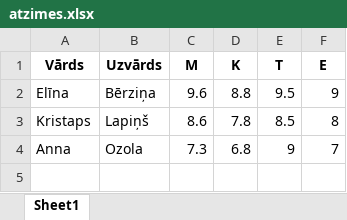
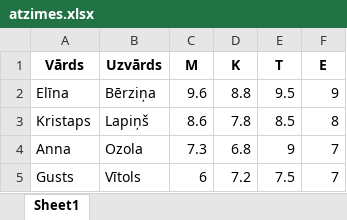
Before and after one commit to ketijac/projekts, an Excel workbook: atzimes.xlsx, sheet Sheet1, drawn as a sheet; values as stored, in another font and other column widths than the file's, no borders; the diff names each change by its address in the sheet, - before the commit and + after, or states it on an @@ line.

```diff
--- a/atzimes.xlsx (sheet Sheet1)
+++ b/atzimes.xlsx (sheet Sheet1)
+row 5: Gusts | Vītols | 6 | 7.2 | 7.5 | 7
```
Also changed, not shown: 2 other files.
